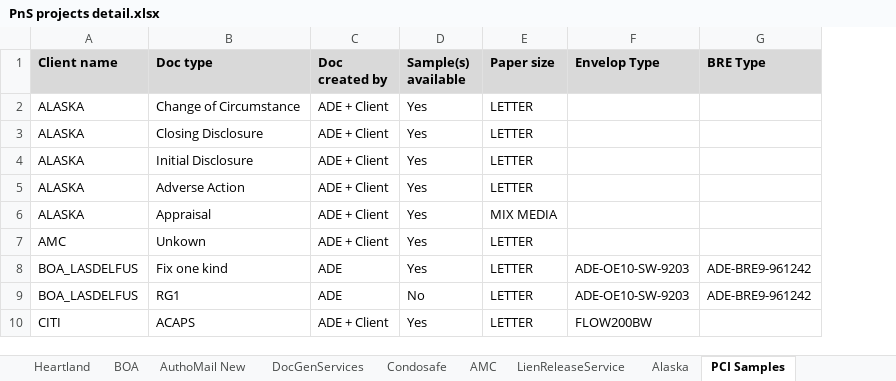
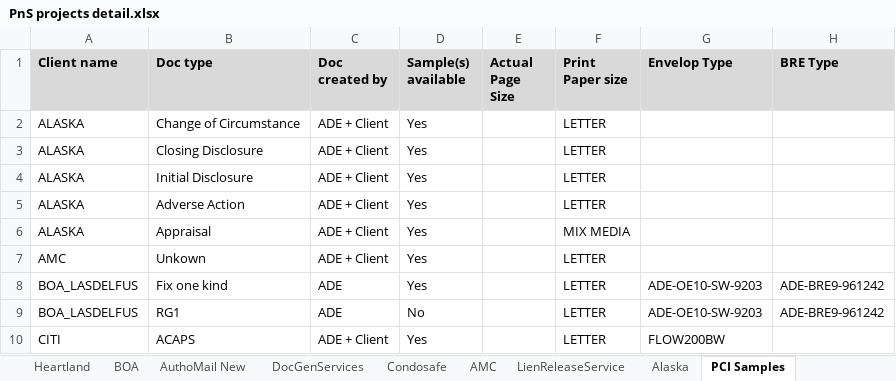
Before and after one commit to kaushikraj302000-glitch/AuthoMail-Cotality, an Excel workbook: docs/PnS projects detail.xlsx, sheet PCI Samples, drawn as a sheet; only a part is shown; values as stored, in another font and other column widths than the file's, no borders; addresses are those after the commit; the diff names each change by its address in the sheet, - before the commit and + after, or states it on an @@ line.

Commit message:
update in page size

```diff
--- a/docs/PnS projects detail.xlsx (sheet PCI Samples)
+++ b/docs/PnS projects detail.xlsx (sheet PCI Samples)
+column E (Actual Page Size), empty
-F1: Paper size
+F1: Print Paper size
```
